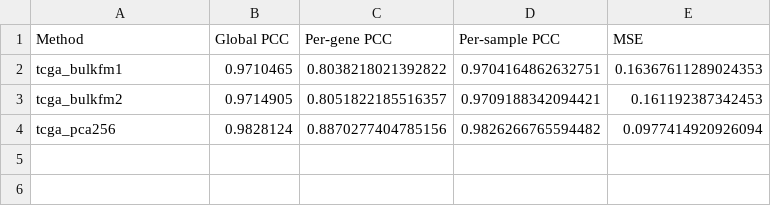
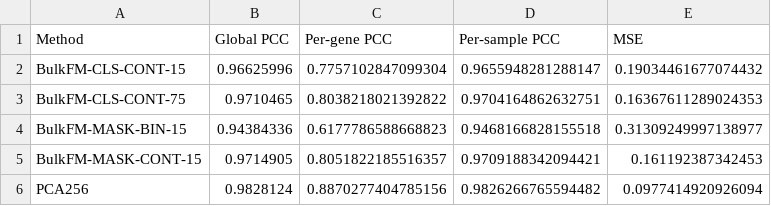
Before and after one commit to raisin-bran1/BulkFM, a CSV file: results/imputation_results.csv, drawn as a sheet.

```diff
--- a/results/imputation_results.csv
+++ b/results/imputation_results.csv
@@ -1,4 +1,6 @@
 Method,Global PCC,Per-gene PCC,Per-sample PCC,MSE
-tcga_bulkfm1,0.9710465,0.8038218021392822,0.9704164862632751,0.16367611289024353
-tcga_bulkfm2,0.9714905,0.8051822185516357,0.9709188342094421,0.161192387342453
-tcga_pca256,0.9828124,0.8870277404785156,0.9826266765594482,0.0977414920926094
+BulkFM-CLS-CONT-15,0.96625996,0.7757102847099304,0.9655948281288147,0.19034461677074432
+BulkFM-CLS-CONT-75,0.9710465,0.8038218021392822,0.9704164862632751,0.16367611289024353
+BulkFM-MASK-BIN-15,0.94384336,0.6177786588668823,0.9468166828155518,0.31309249997138977
+BulkFM-MASK-CONT-15,0.9714905,0.8051822185516357,0.9709188342094421,0.161192387342453
+PCA256,0.9828124,0.8870277404785156,0.9826266765594482,0.0977414920926094
```
Also changed, not shown: results/classification_results.csv, results/gene_benchmark_results.csv, 36 other files.
